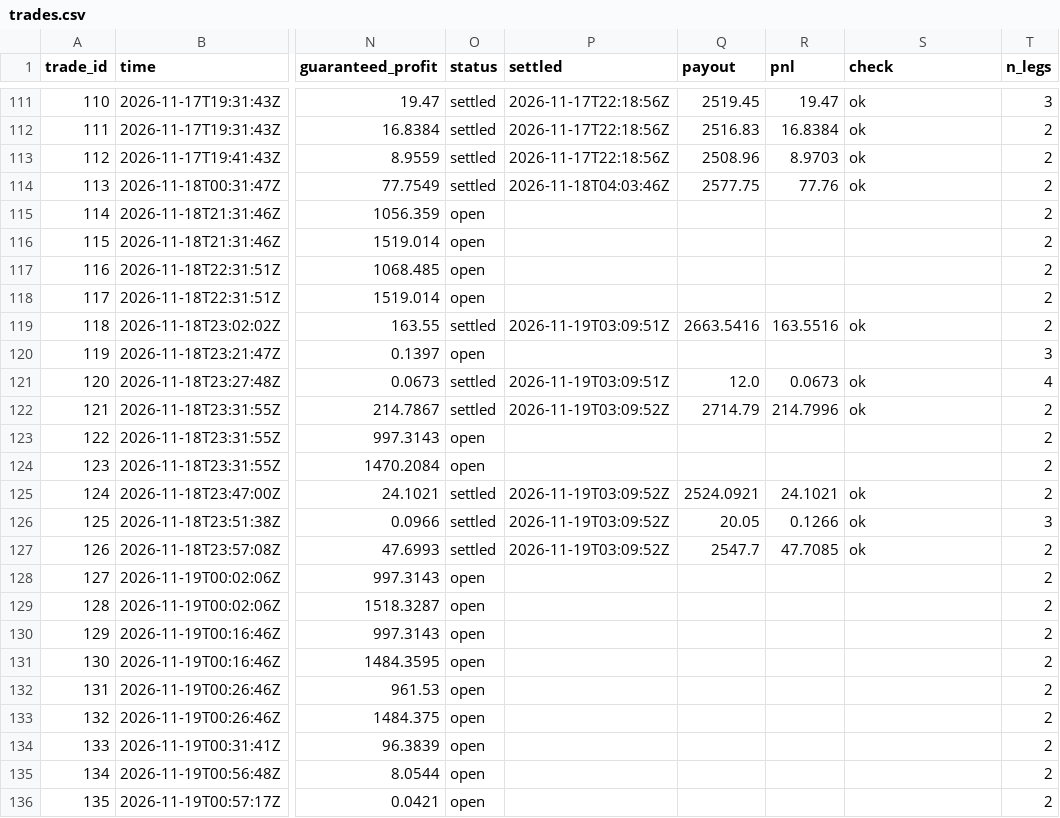
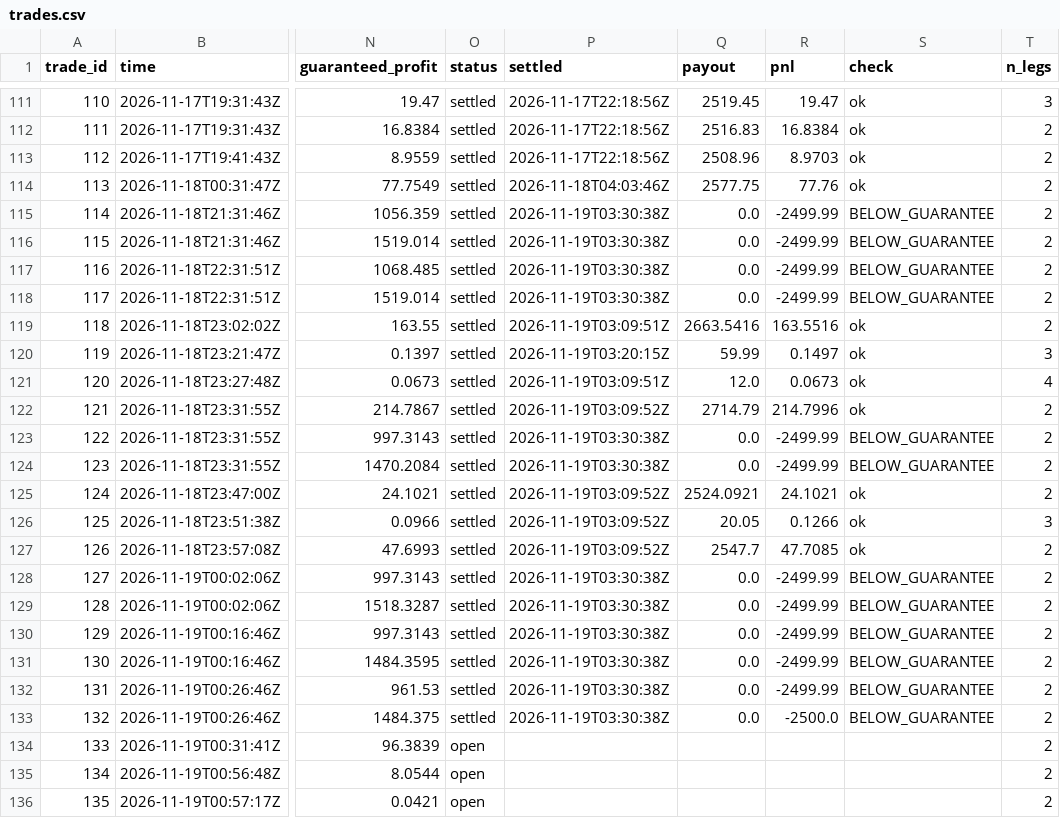
Before and after one commit to TFGdeprova/tfg-upf-test, a CSV file: results/trades.csv, drawn as a sheet; only a part is shown, gaps mark what is left out; the diff names each change by its address in the sheet, - before the commit and + after, or states it on an @@ line.

```diff
--- a/results/trades.csv
+++ b/results/trades.csv
-O115:O118 (status): open
+O115:O118 (status): settled
-P115:P118 (settled): (empty)
+P115:P118 (settled): 2026-11-19T03:30:38Z
-Q115:Q118 (payout): (empty)
+Q115:Q118 (payout): 0.0
-R115:R118 (pnl): (empty)
+R115:R118 (pnl): -2499.99
-S115:S118 (check): (empty)
+S115:S118 (check): BELOW_GUARANTEE
-O120 (status): open
+O120 (status): settled
-P120 (settled): (empty)
+P120 (settled): 2026-11-19T03:20:15Z
-Q120 (payout): (empty)
+Q120 (payout): 59.99
-R120 (pnl): (empty)
+R120 (pnl): 0.1497
-S120 (check): (empty)
+S120 (check): ok
-O123:O124 (status): open
+O123:O124 (status): settled
-P123:P124 (settled): (empty)
+P123:P124 (settled): 2026-11-19T03:30:38Z
-Q123:Q124 (payout): (empty)
+Q123:Q124 (payout): 0.0
-R123:R124 (pnl): (empty)
+R123:R124 (pnl): -2499.99
-S123:S124 (check): (empty)
+S123:S124 (check): BELOW_GUARANTEE
-O128:O133 (status): open
+O128:O133 (status): settled
-P128:P133 (settled): (empty)
+P128:P133 (settled): 2026-11-19T03:30:38Z
-Q128:Q133 (payout): (empty)
+Q128:Q133 (payout): 0.0
-R128:R132 (pnl): (empty)
+R128:R132 (pnl): -2499.99
-S128:S133 (check): (empty)
+S128:S133 (check): BELOW_GUARANTEE
-R133 (pnl): (empty)
+R133 (pnl): -2500.0
```
Also changed, not shown: 4 other files.
